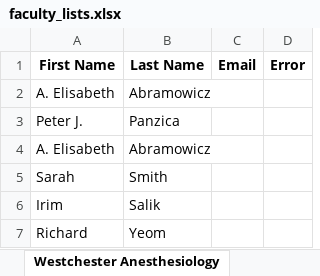
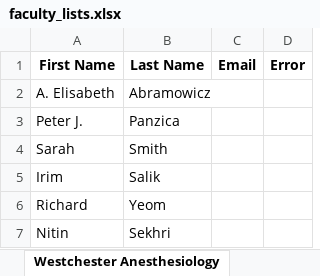
Before and after one commit to rmeshwar/htmlScrapeMini, an Excel workbook: faculty_lists.xlsx, sheet Westchester Anesthesiology, drawn as a sheet; only a part is shown; the shorter side is filled out with more unchanged rows; values as stored, in another font and other column widths than the file's, no borders; the diff names each change by its address in the sheet, - before the commit and + after, or states it on an @@ line.

Commit message:
Added check to make sure no duplicates exist in sheet.

```diff
--- a/faculty_lists.xlsx (sheet Westchester Anesthesiology)
+++ b/faculty_lists.xlsx (sheet Westchester Anesthesiology)
-row 4: A. Elisabeth | Abramowicz
```
Also changed, not shown: 1 other file.
